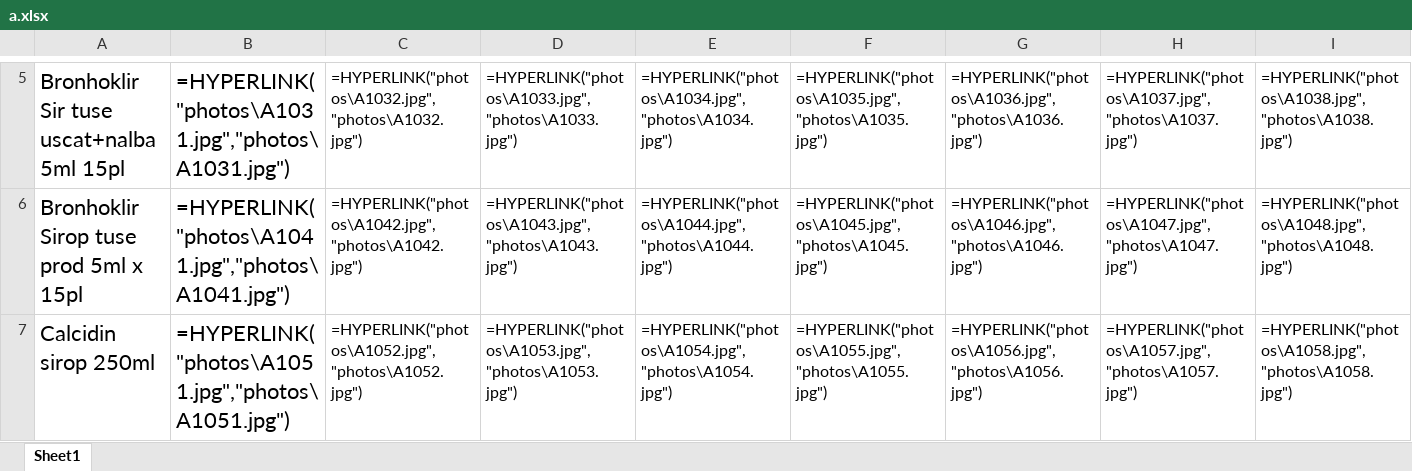
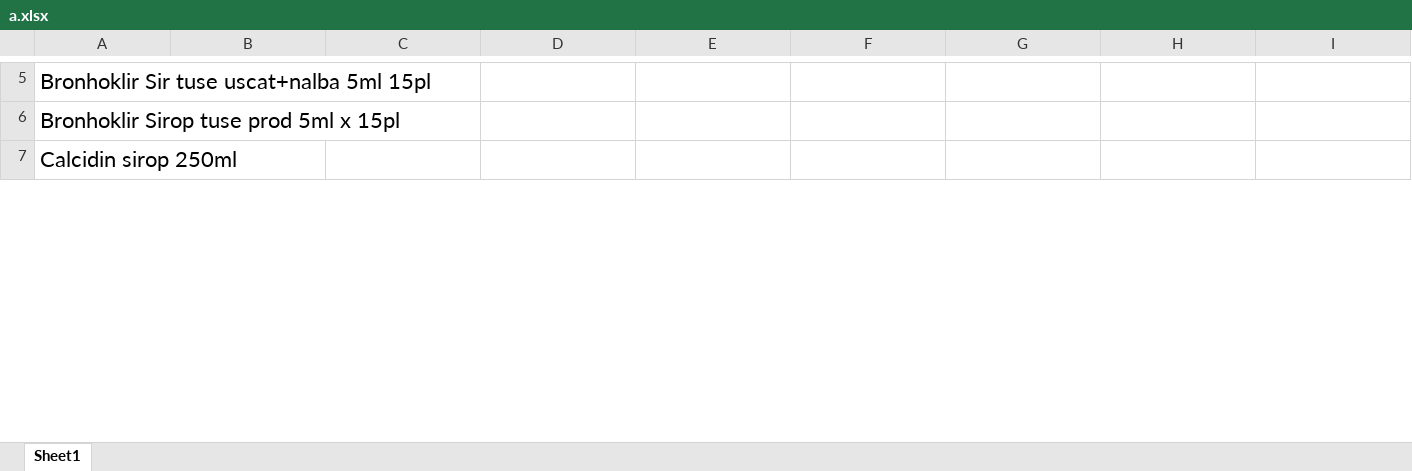
Before and after one commit to allexradu/Google_Bot, an Excel workbook: excel/a.xlsx, sheet Sheet1, drawn as a sheet; only a part is shown, gaps mark what is left out; values as stored, in another font and other column widths than the file's, no borders; formulas without a stored value are shown as written; the diff covers the shown part only; the diff names each change by its address in the sheet, - before the commit and + after, or states it on an @@ line.

```diff
--- a/excel/a.xlsx (sheet Sheet1)
+++ b/excel/a.xlsx (sheet Sheet1)
-B5: =HYPERLINK("photos\A1031.jpg","photos\A1031.jpg")
+B5: (empty)
-C5: =HYPERLINK("photos\A1032.jpg","photos\A1032.jpg")
+C5: (empty)
-D5: =HYPERLINK("photos\A1033.jpg","photos\A1033.jpg")
+D5: (empty)
-E5: =HYPERLINK("photos\A1034.jpg","photos\A1034.jpg")
+E5: (empty)
-F5: =HYPERLINK("photos\A1035.jpg","photos\A1035.jpg")
+F5: (empty)
-G5: =HYPERLINK("photos\A1036.jpg","photos\A1036.jpg")
+G5: (empty)
-H5: =HYPERLINK("photos\A1037.jpg","photos\A1037.jpg")
+H5: (empty)
-I5: =HYPERLINK("photos\A1038.jpg","photos\A1038.jpg")
+I5: (empty)
-B6: =HYPERLINK("photos\A1041.jpg","photos\A1041.jpg")
+B6: (empty)
-C6: =HYPERLINK("photos\A1042.jpg","photos\A1042.jpg")
+C6: (empty)
-D6: =HYPERLINK("photos\A1043.jpg","photos\A1043.jpg")
+D6: (empty)
-E6: =HYPERLINK("photos\A1044.jpg","photos\A1044.jpg")
+E6: (empty)
-F6: =HYPERLINK("photos\A1045.jpg","photos\A1045.jpg")
+F6: (empty)
-G6: =HYPERLINK("photos\A1046.jpg","photos\A1046.jpg")
+G6: (empty)
-H6: =HYPERLINK("photos\A1047.jpg","photos\A1047.jpg")
+H6: (empty)
-I6: =HYPERLINK("photos\A1048.jpg","photos\A1048.jpg")
+I6: (empty)
-B7: =HYPERLINK("photos\A1051.jpg","photos\A1051.jpg")
+B7: (empty)
-C7: =HYPERLINK("photos\A1052.jpg","photos\A1052.jpg")
+C7: (empty)
-D7: =HYPERLINK("photos\A1053.jpg","photos\A1053.jpg")
+D7: (empty)
-E7: =HYPERLINK("photos\A1054.jpg","photos\A1054.jpg")
+E7: (empty)
-F7: =HYPERLINK("photos\A1055.jpg","photos\A1055.jpg")
+F7: (empty)
-G7: =HYPERLINK("photos\A1056.jpg","photos\A1056.jpg")
+G7: (empty)
-H7: =HYPERLINK("photos\A1057.jpg","photos\A1057.jpg")
+H7: (empty)
-I7: =HYPERLINK("photos\A1058.jpg","photos\A1058.jpg")
+I7: (empty)
```
Also changed, not shown: 93 edited cells elsewhere in this sheet, 3 other files.
